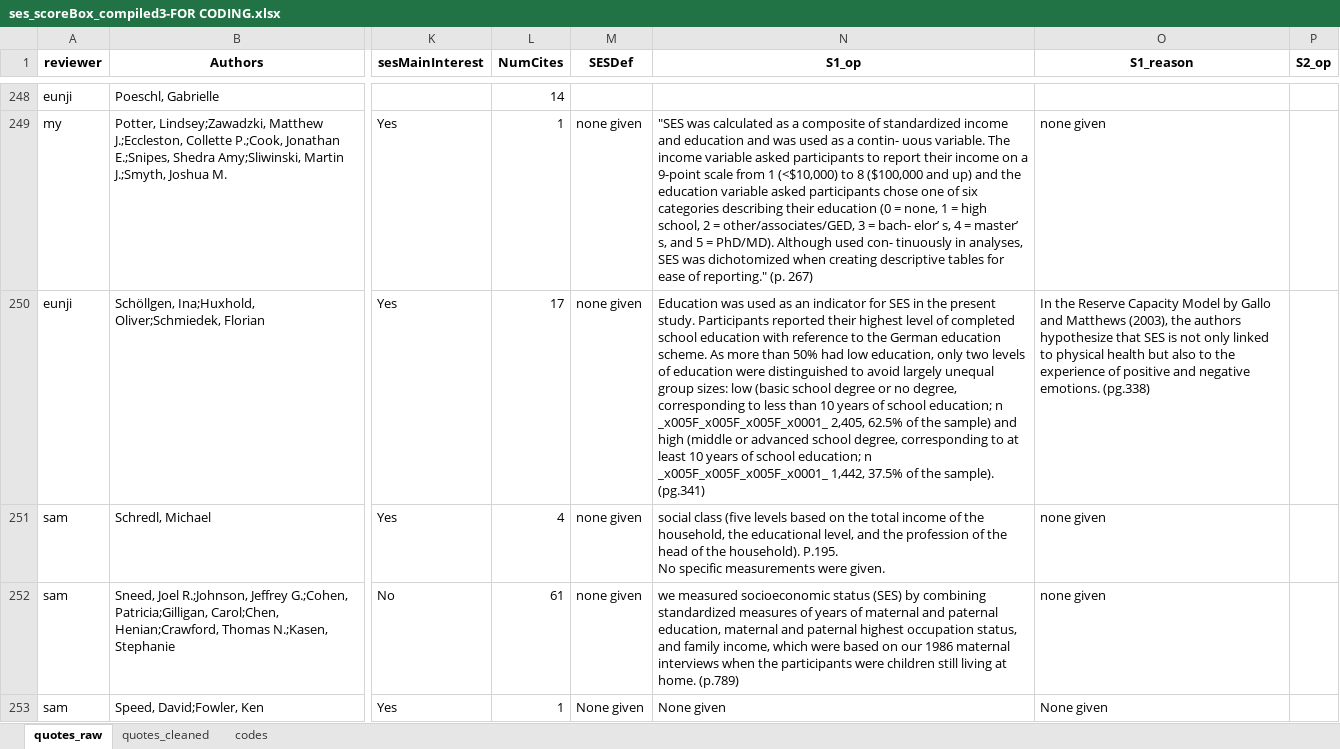
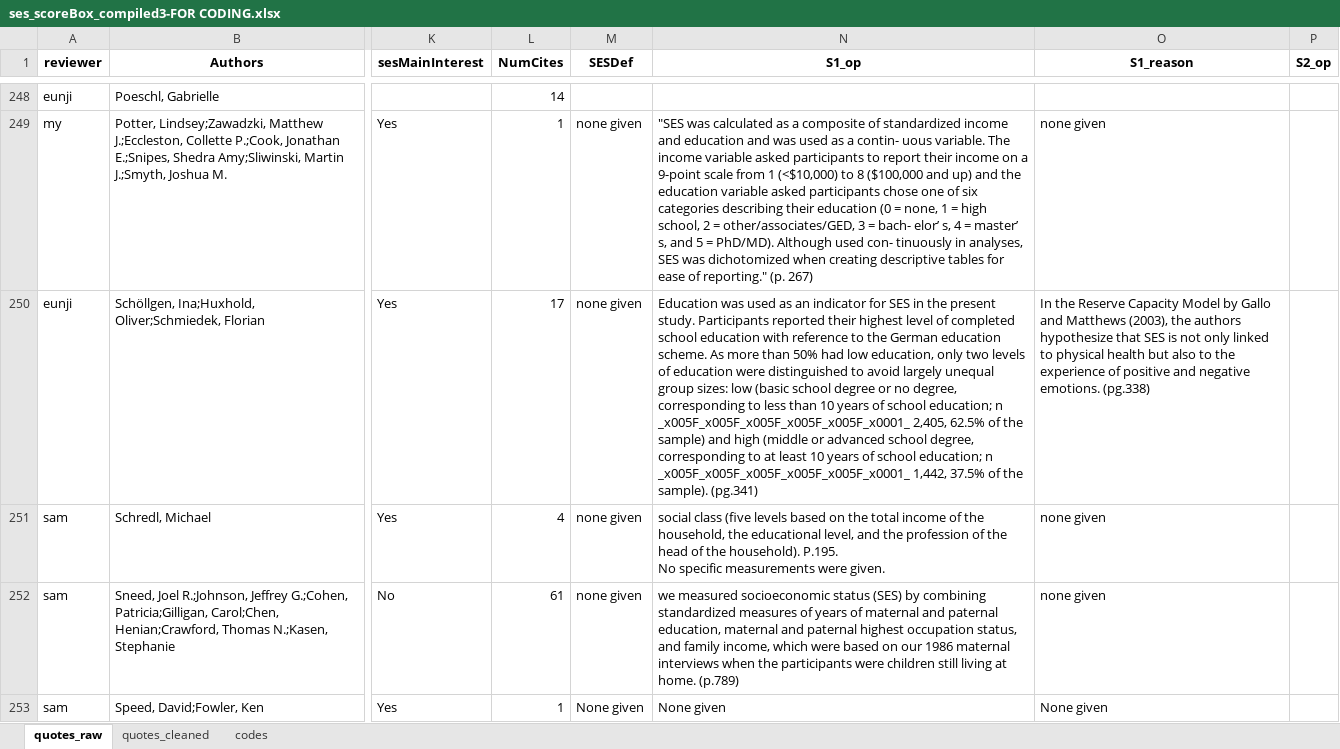
Before and after one commit to SamTan111/measuringSES_github, an Excel workbook: ses_scoreBox_compiled3-FOR CODING.xlsx, sheet quotes_raw, drawn as a sheet; only a part is shown, gaps mark what is left out; values as stored, in another font and other column widths than the file's, no borders; charts and pictures not drawn; the diff covers the shown part only; the diff names each change by its address in the sheet, - before the commit and + after, or states it on an @@ line.

Commit message:
Finished cleaning operationalization quotes for all studies

```diff
--- a/ses_scoreBox_compiled3-FOR CODING.xlsx (sheet quotes_raw)
+++ b/ses_scoreBox_compiled3-FOR CODING.xlsx (sheet quotes_raw)
-N250 (S1_op): …education; n _x005F_x005F_x005F_x0001_ 2,405, 62.5% of the sample) and high (middle or advanced school degree, corresponding to at least 10 years of school education; n _x005F_x005F_x005F_x0001_ 1,442, 37.5%…
+N250 (S1_op): …education; n _x005F_x005F_x005F_x005F_x005F_x0001_ 2,405, 62.5% of the sample) and high (middle or advanced school degree, corresponding to at least 10 years of school education; n _x005F_x005F_x005F_x005F_x005F_x0001_ 1,442, 37.5%…
```
Also changed, not shown: 44 edited cells elsewhere in this sheet, sheet quotes_cleaned, sheet codes, 3 other files.
